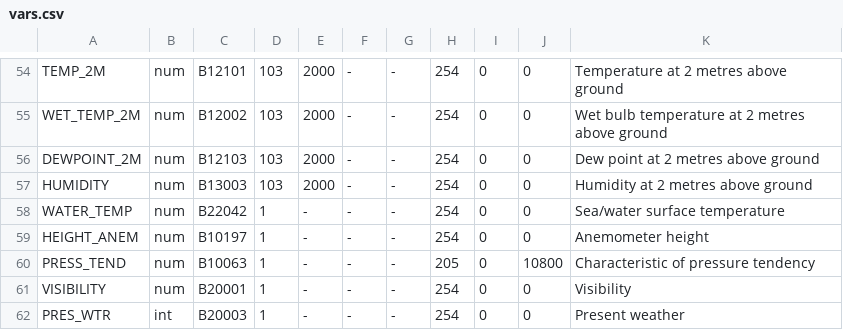
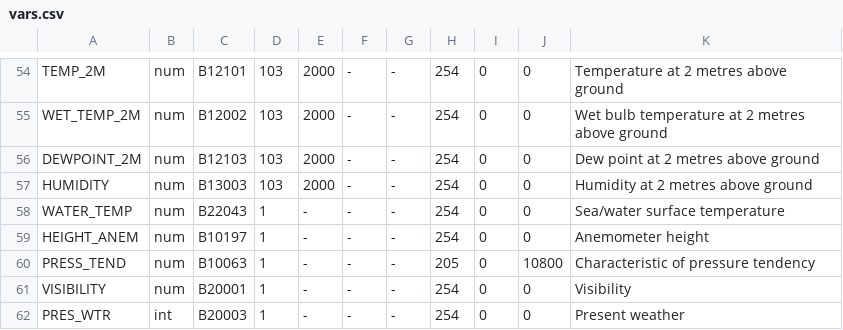
Before and after one commit to ARPA-SIMC/dballe, a CSV file: dballe/msg/vars.csv, drawn as a sheet; only a part is shown, gaps mark what is left out.

Commit message:
Local B table change: B22042->B22043
git-svn-id: https://svn.smr.arpa.emr.it/dballe/dballe/trunk@3057 5c06e07b-eeef-0310-a3fe-9f68d50baefc

```diff
--- a/dballe/msg/vars.csv
+++ b/dballe/msg/vars.csv
@@ -57,3 +57,3 @@ DEWPOINT_2M,    num,    B12103,     103,  2000, -, -,  254,      0,     0, Dew p
 HUMIDITY,       num,    B13003,     103,  2000, -, -,  254,      0,     0, Humidity at 2 metres above ground
-WATER_TEMP,     num,    B22042,       1,     -, -, -,  254,      0,     0, Sea/water surface temperature
+WATER_TEMP,     num,    B22043,       1,     -, -, -,  254,      0,     0, Sea/water surface temperature
 HEIGHT_ANEM,    num,    B10197,       1,     -, -, -,  254,      0,     0, Anemometer height
```
Also changed, not shown: 2 other files.
